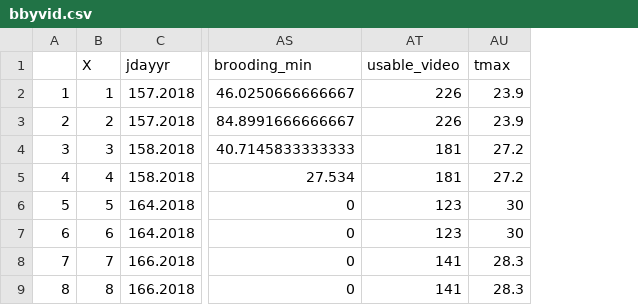
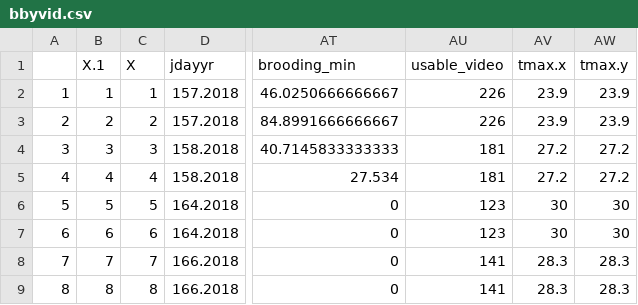
Before and after one commit to lawalter/rhwo-parental-care, a CSV file: clean_data/bbyvid.csv, drawn as a sheet; only a part is shown, gaps mark what is left out; addresses are those after the commit; the diff names each change by its address in the sheet, - before the commit and + after, or states it on an @@ line.

Commit message:
messy csv

```diff
--- a/clean_data/bbyvid.csv
+++ b/clean_data/bbyvid.csv
+column B (X.1), rows 2-9: 1 | 2 | 3 | 4 | 5 | 6 | 7 | 8
+column AW (tmax.y), rows 2-9: 23.9 | 23.9 | 27.2 | 27.2 | 30 | 30 | 28.3 | 28.3
-AV1: tmax
+AV1: tmax.x
```
